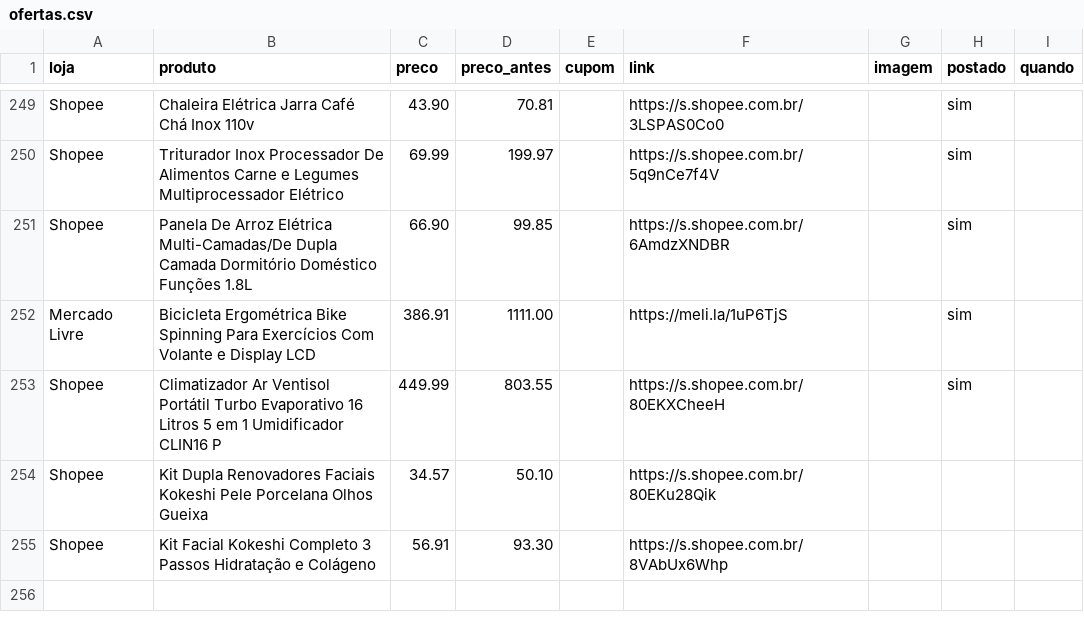
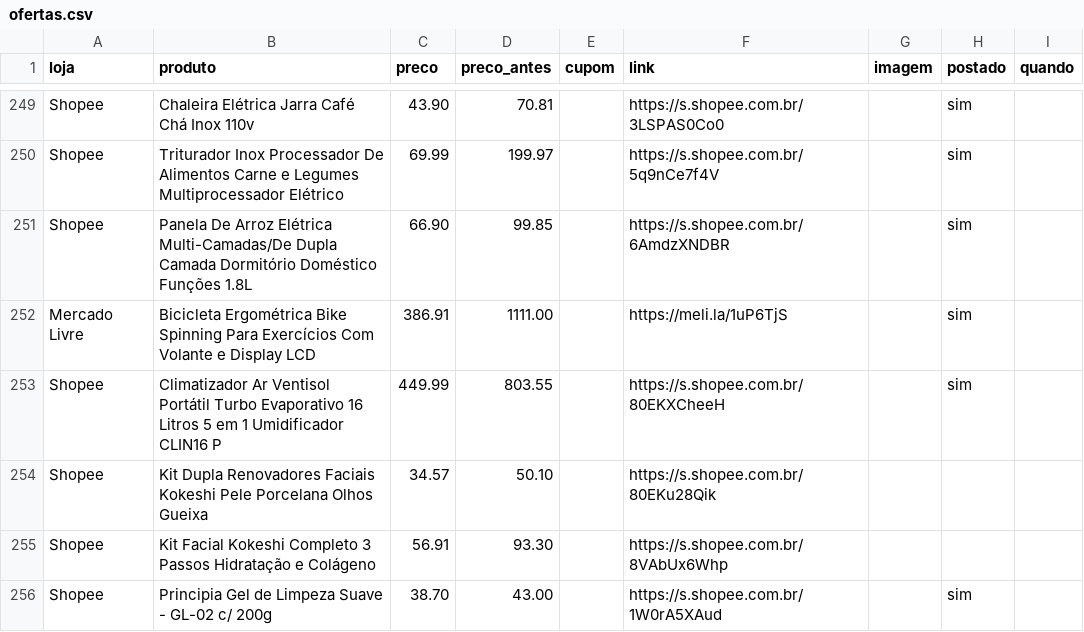
Before and after one commit to achadosindy-web/achadinhosbot, a CSV file: perfis/blackfriday/ofertas.csv, drawn as a sheet; only a part is shown, gaps mark what is left out; the diff names each change by its address in the sheet, - before the commit and + after, or states it on an @@ line.

```diff
--- a/perfis/blackfriday/ofertas.csv
+++ b/perfis/blackfriday/ofertas.csv
+row 256: Shopee | Principia Gel de Limpeza Suave - GL-02 c/ 200g | 38.70 | 43.00 |  | https://s.shopee.com.br/1W0rA5XAud |  | sim
```
Also changed, not shown: 2 other files.
